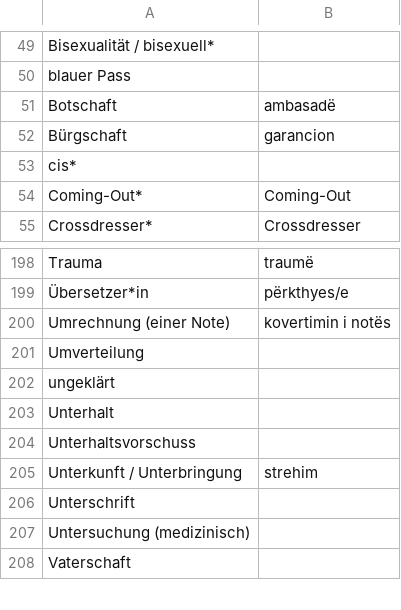
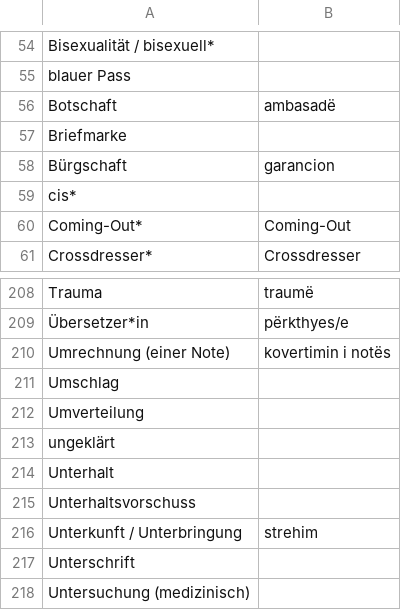
Before and after one commit to kub-berlin/glossar, a CSV file: data/sq.csv, drawn as a sheet; only a part is shown, gaps mark what is left out; the shorter side is filled out with more unchanged rows; the diff covers the shown part only.

```diff
--- a/data/sq.csv
+++ b/data/sq.csv
@@ -51,2 +56,3 @@
 "Botschaft","ambasadë"
+"Briefmarke",""
 "Bürgschaft","garancion"
@@ -200,2 +210,3 @@
 "Umrechnung (einer Note)","kovertimin i notës"
+"Umschlag",""
 "Umverteilung",""
```
Also changed, not shown: 9 added rows elsewhere in this file, data/es.csv, data/tr.csv, 7 other files.
